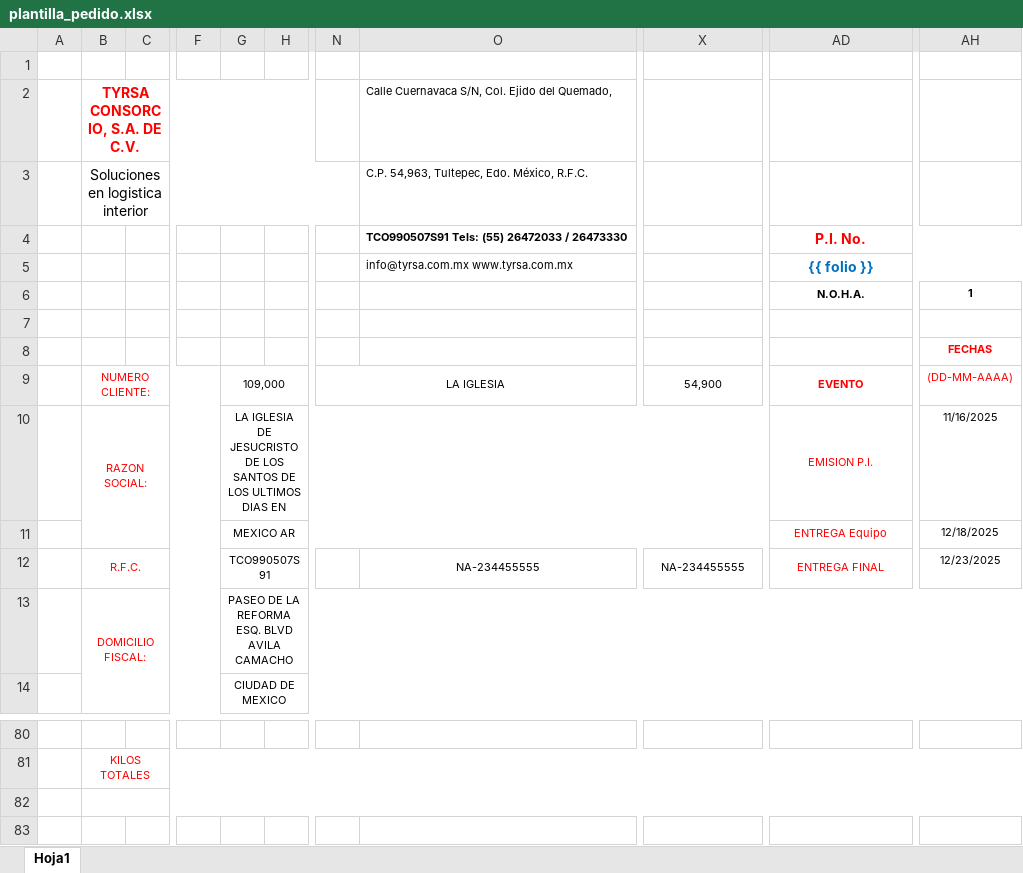
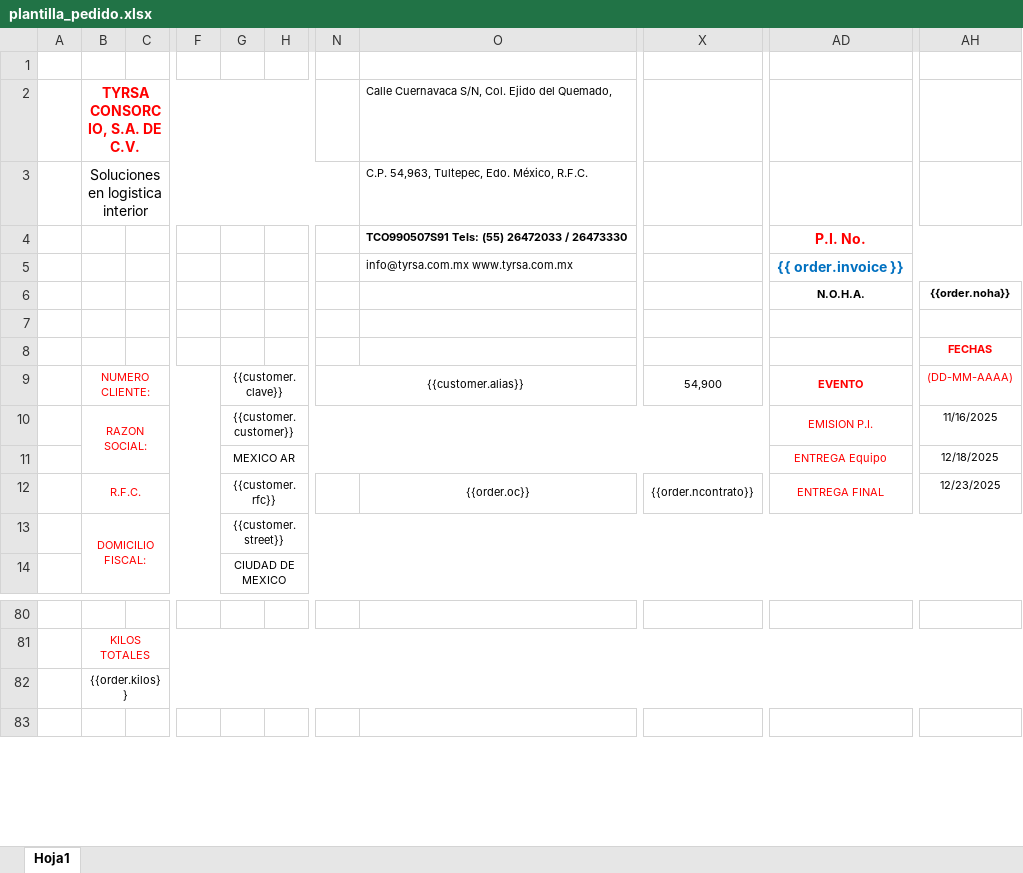
Before and after one commit to AjoloteCosmico/tyrsaAdmin, an Excel workbook: public/plantilla_pedido.xlsx, sheet Hoja1, drawn as a sheet; only a part is shown, gaps mark what is left out; values as stored, in another font and other column widths than the file's, no borders; charts and pictures not drawn; the diff covers the shown part only; the diff names each change by its address in the sheet, - before the commit and + after, or states it on an @@ line.

```diff
--- a/public/plantilla_pedido.xlsx (sheet Hoja1)
+++ b/public/plantilla_pedido.xlsx (sheet Hoja1)
-AD5: {{ folio }}
+AD5: {{ order.invoice }}
-AH6: 1
+AH6: {{order.noha}}
-G9: 109,000
+G9: {{customer.clave}}
-N9: LA IGLESIA
+N9: {{customer.alias}}
-G10: LA IGLESIA DE JESUCRISTO DE LOS SANTOS DE LOS ULTIMOS DIAS EN
+G10: {{customer.customer}}
-G12: TCO990507S91
+G12: {{customer.rfc}}
-O12: NA-234455555
+O12: {{order.oc}}
-X12: NA-234455555
+X12: {{order.ncontrato}}
-G13: PASEO DE LA REFORMA ESQ. BLVD AVILA CAMACHO
+G13: {{customer.street}}
-B82: (empty)
+B82: {{order.kilos}}
```
Also changed, not shown: 1 added row, 1 removed row, 9 edited cells, cell formats and merged cells elsewhere in this sheet, 3 other files.
